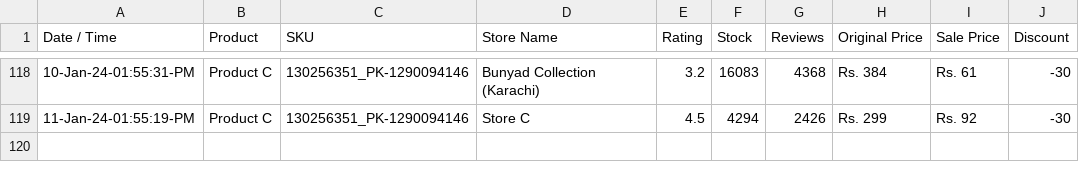
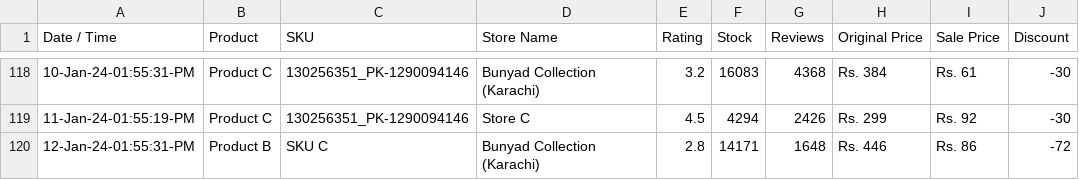
Before and after one commit to shafqatjan/amp-actionable-emails, a CSV file: data.csv, drawn as a sheet; only a part is shown, gaps mark what is left out; the diff names each change by its address in the sheet, - before the commit and + after, or states it on an @@ line.

Commit message:
12-Jan-24-01:55:31:PM

```diff
--- a/data.csv
+++ b/data.csv
+row 120: 12-Jan-24-01:55:31-PM | Product B | SKU C | Bunyad Collection (Karachi) | 2.8 | 14171 | 1648 | Rs. 446 | Rs. 86 | -72
```
